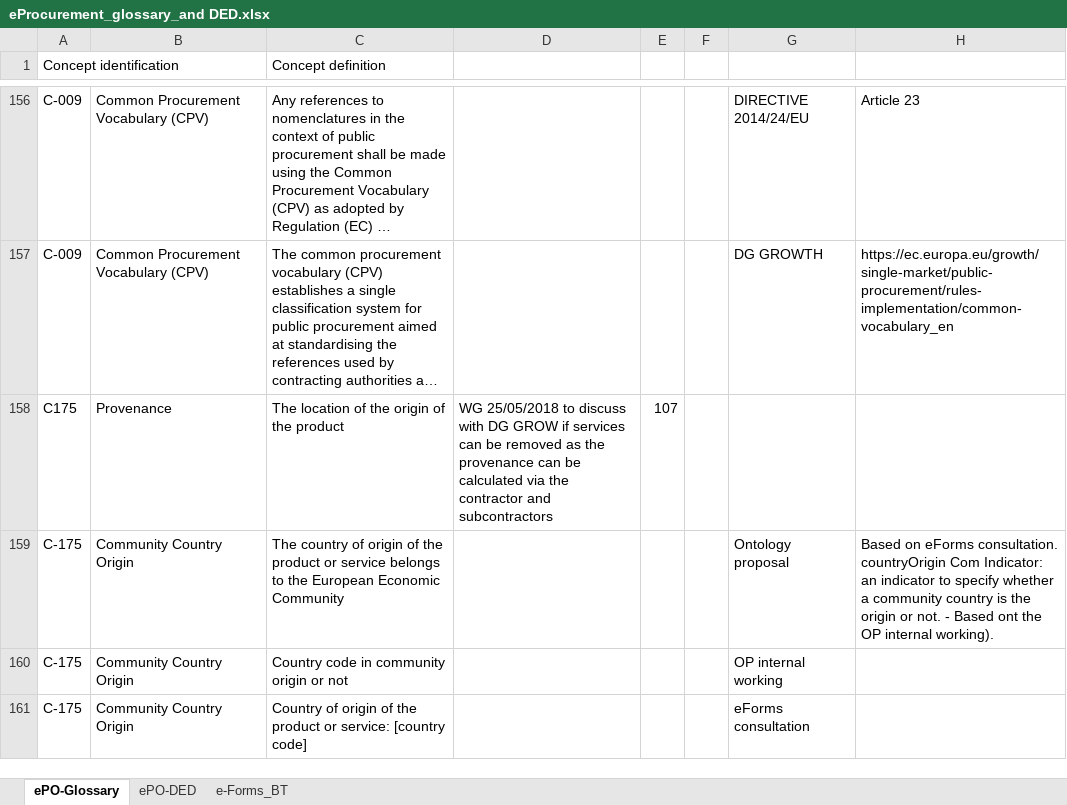
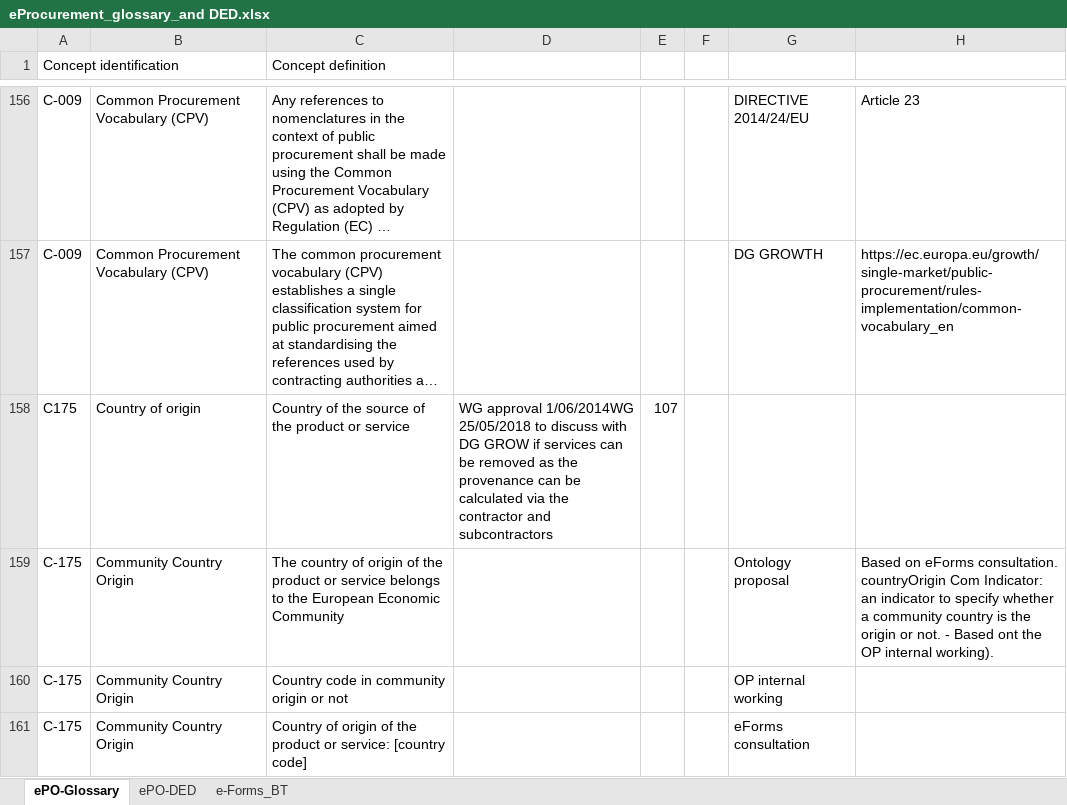
Before and after one commit to eProcurement-everis/ePO, an Excel workbook: 02_IR_DED/eProcurement_glossary_and DED.xlsx, sheet ePO-Glossary, drawn as a sheet; only a part is shown, gaps mark what is left out; long unchanged cells end in …; values as stored, in another font and other column widths than the file's, no cell formats; the diff covers the shown part only; the diff names each change by its address in the sheet, - before the commit and + after, or states it on an @@ line.

Commit message:
Update glossary meetings 01/06/2018

```diff
--- a/02_IR_DED/eProcurement_glossary_and DED.xlsx (sheet ePO-Glossary)
+++ b/02_IR_DED/eProcurement_glossary_and DED.xlsx (sheet ePO-Glossary)
-B158: Provenance
+B158: Country of origin
-C158 (Concept definition): The location of the origin of the product
+C158 (Concept definition): Country of the source of the product or service
-D158: WG 25/05/2018 to…
+D158: WG approval 1/06/2014WG 25/05/2018 to…
```
Also changed, not shown: 7 added rows and 15 edited cells elsewhere in this sheet, cell formats.
